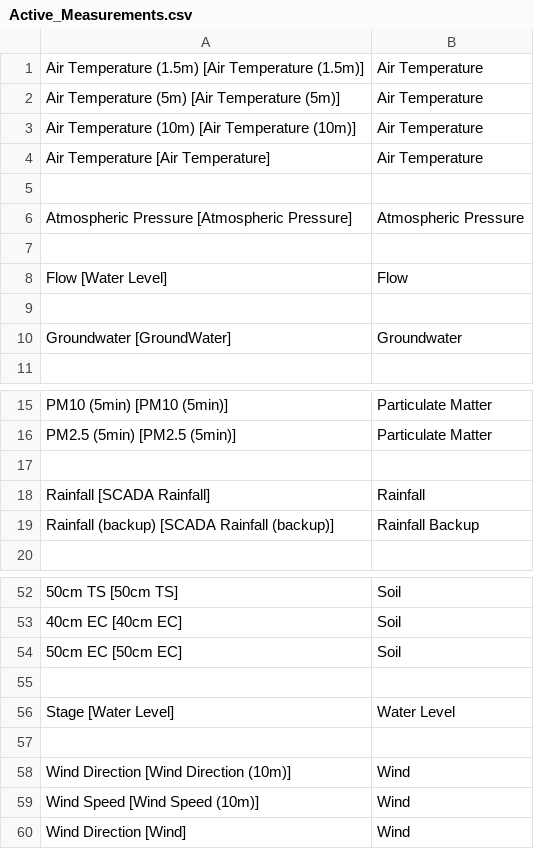
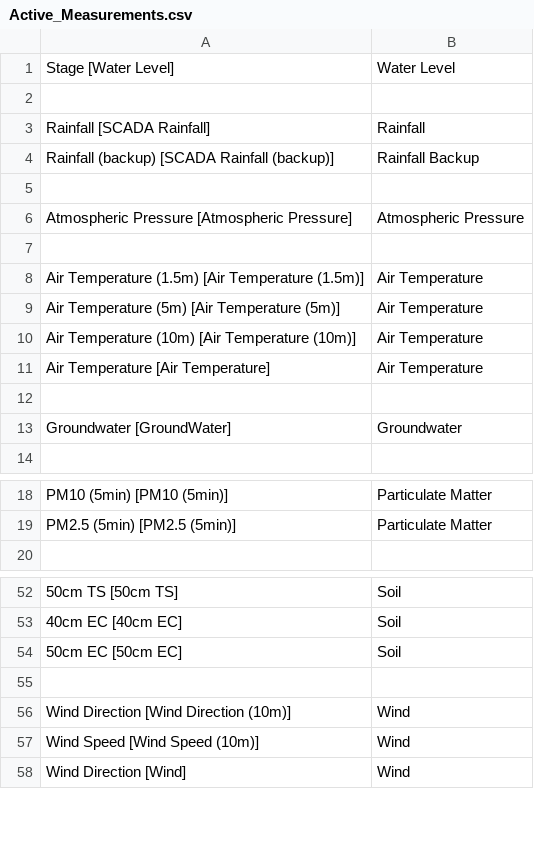
Before and after one commit to HorizonsRC/missing-record, a CSV file: config_files/Active_Measurements.csv, drawn as a sheet; only a part is shown, gaps mark what is left out; removed rows and columns are numbered as before the commit, all else as after; the diff covers the shown part only; the diff names each change by its address in the sheet, - before the commit and + after, or states it on an @@ line.

Commit message:
Shifting order and making order set, making debug site list, making totals available as separate csvs, removing duplicate sites via Regions.BuiltFrom

```diff
--- a/config_files/Active_Measurements.csv
+++ b/config_files/Active_Measurements.csv
@@ row 56 moved to row 1: Stage [Water Level] @@
+row 2: (empty)
@@ row 18 moved to row 3: Rainfall [SCADA Rainfall] @@
@@ row 19 moved to row 4: Rainfall (backup) [SCADA Rainfall (backu… @@
+row 5: (empty)
+row 7: (empty)
-row 5: (empty)
-row 7: (empty)
-row 8: Flow [Water Level] | Flow
-row 17: (empty)
-row 57: (empty)
```
Also changed, not shown: 7 added rows, 7 removed rows and 28 moved rows elsewhere in this file, 5 other files.
